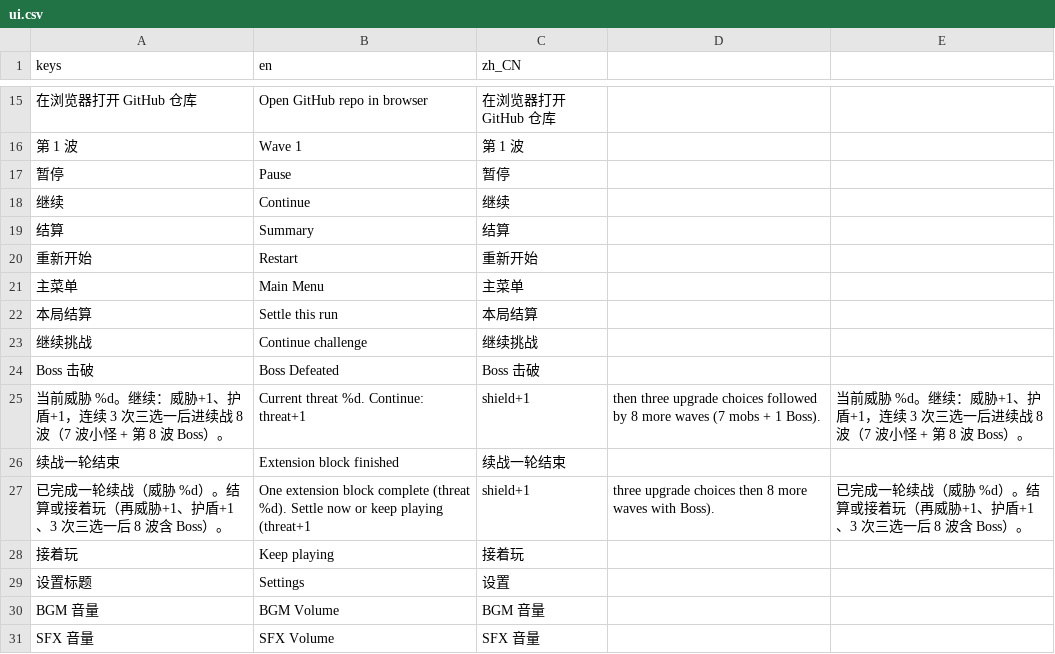
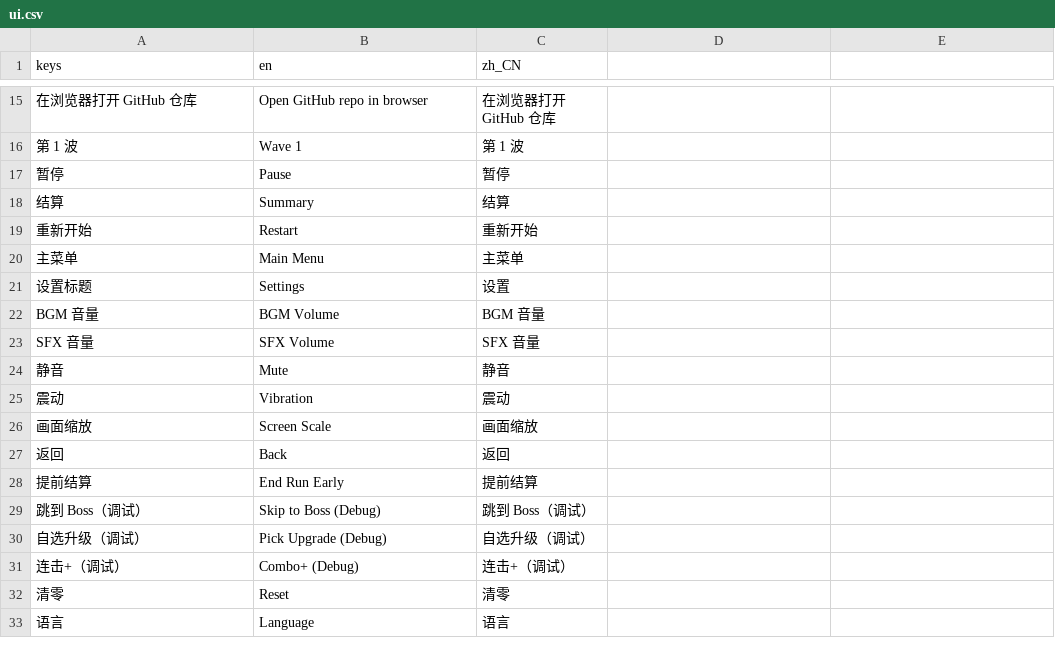
Before and after one commit to qingzhixing/plane-war, a CSV file: i18n/ui.csv, drawn as a sheet; only a part is shown, gaps mark what is left out; the shorter side is filled out with more unchanged rows.

```diff
--- a/i18n/ui.csv
+++ b/i18n/ui.csv
@@ -17,3 +17,2 @@ keys,en,zh_CN
 暂停,Pause,暂停
-继续,Continue,继续
 结算,Summary,结算
@@ -21,9 +20,2 @@ keys,en,zh_CN
 主菜单,Main Menu,主菜单
-本局结算,Settle this run,本局结算
-继续挑战,Continue challenge,继续挑战
-Boss 击破,Boss Defeated,Boss 击破
-当前威胁 %d。继续：威胁+1、护盾+1，连续 3 次三选一后进续战 8 波（7 波小怪 + 第 8 波 Boss）。,Current threat %d. Continue: threat+1, shield+1, then three upgrade choices followed by 8 more waves (7 mobs + 1 Boss).,当前威胁 %d。继续：威胁+1、护盾+1，连续 3 次三选一后进续战 8 波（7 波小怪 + 第 8 波 Boss）。
-续战一轮结束,Extension block finished,续战一轮结束
-已完成一轮续战（威胁 %d）。结算或接着玩（再威胁+1、护盾+1、3 次三选一后 8 波含 Boss）。,One extension block complete (threat %d). Settle now or keep playing (threat+1, shield+1, three upgrade choices then 8 more waves with Boss).,已完成一轮续战（威胁 %d）。结算或接着玩（再威胁+1、护盾+1、3 次三选一后 8 波含 Boss）。
-接着玩,Keep playing,接着玩
 设置标题,Settings,设置
```
Also changed, not shown: 2 other files.
